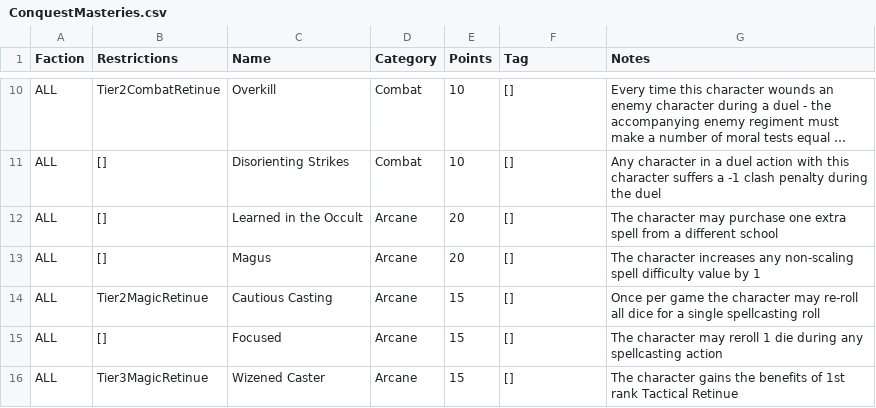
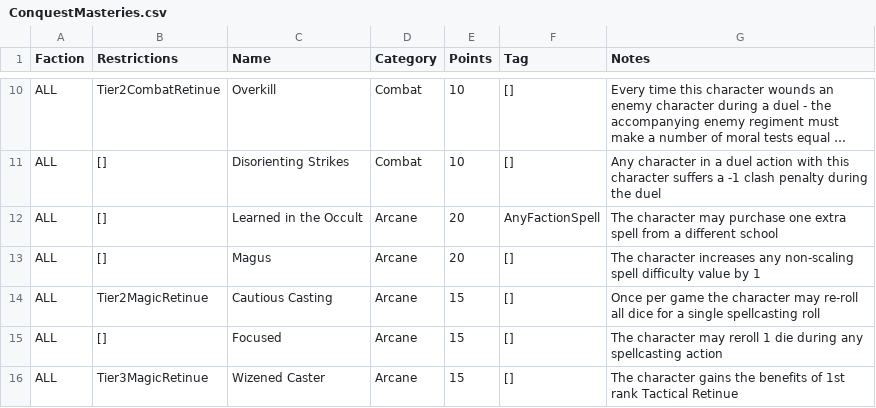
Before and after one commit to auticus/ConquestBuilder, a CSV file: ConquestBuilder/Data/ConquestMasteries.csv, drawn as a sheet; only a part is shown, gaps mark what is left out; long unchanged cells end in …; the diff names each change by its address in the sheet, - before the commit and + after, or states it on an @@ line.

```diff
--- a/ConquestBuilder/Data/ConquestMasteries.csv
+++ b/ConquestBuilder/Data/ConquestMasteries.csv
-F12 (Tag): []
+F12 (Tag): AnyFactionSpell
```
Also changed, not shown: ConquestBuilder/Data/ConquestCharactersInput.csv, ConquestBuilder/Data/ConquestRetinues.csv, 14 other files.
